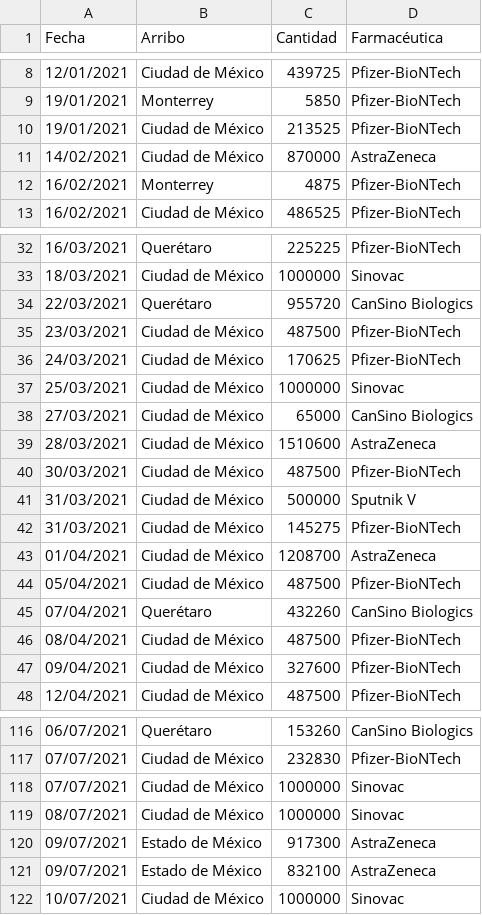
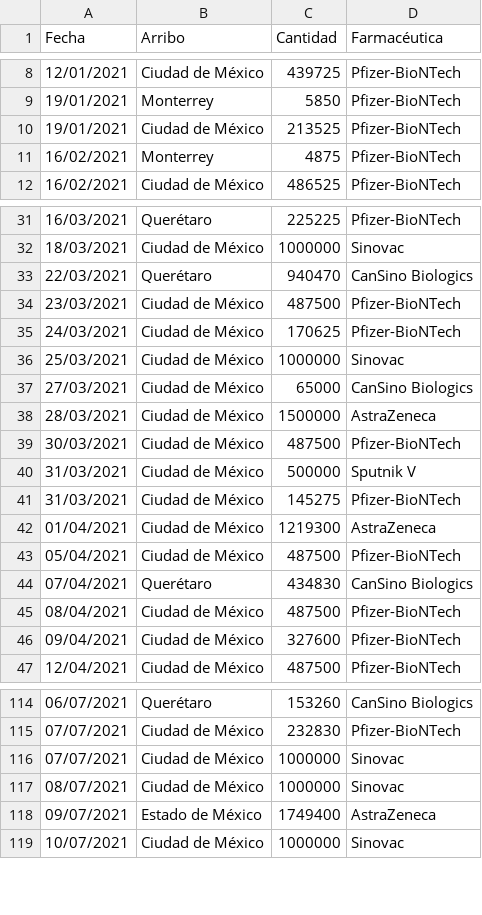
Before and after one commit to fdealbam/Vacunas, a CSV file: vacunasreport.csv, drawn as a sheet; only a part is shown, gaps mark what is left out; the diff covers the shown part only.

```diff
--- a/vacunasreport.csv
+++ b/vacunasreport.csv
@@ -10,3 +10,2 @@ Fecha,Arribo,Cantidad,Farmacéutica
 19/01/2021,Ciudad de México,213525,Pfizer-BioNTech
-14/02/2021,Ciudad de México,870000,AstraZeneca
 16/02/2021,Monterrey,4875,Pfizer-BioNTech
@@ -33,3 +32,3 @@ Fecha,Arribo,Cantidad,Farmacéutica
 18/03/2021,Ciudad de México,1000000,Sinovac
-22/03/2021,Querétaro,955720,CanSino Biologics
+22/03/2021,Querétaro,940470,CanSino Biologics
 23/03/2021,Ciudad de México,487500,Pfizer-BioNTech
@@ -38,3 +37,3 @@ Fecha,Arribo,Cantidad,Farmacéutica
 27/03/2021,Ciudad de México,65000,CanSino Biologics
-28/03/2021,Ciudad de México,1510600,AstraZeneca
+28/03/2021,Ciudad de México,1500000,AstraZeneca
 30/03/2021,Ciudad de México,487500,Pfizer-BioNTech
@@ -42,5 +41,5 @@ Fecha,Arribo,Cantidad,Farmacéutica
 31/03/2021,Ciudad de México,145275,Pfizer-BioNTech
-01/04/2021,Ciudad de México,1208700,AstraZeneca
+01/04/2021,Ciudad de México,1219300,AstraZeneca
 05/04/2021,Ciudad de México,487500,Pfizer-BioNTech
-07/04/2021,Querétaro,432260,CanSino Biologics
+07/04/2021,Querétaro,434830,CanSino Biologics
 08/04/2021,Ciudad de México,487500,Pfizer-BioNTech
@@ -119,4 +117,3 @@ Fecha,Arribo,Cantidad,Farmacéutica
 08/07/2021,Ciudad de México,1000000,Sinovac
-09/07/2021,Estado de México,917300,AstraZeneca
-09/07/2021,Estado de México,832100,AstraZeneca
+09/07/2021,Estado de México,1749400,AstraZeneca
 10/07/2021,Ciudad de México,1000000,Sinovac
```
Also changed, not shown: 7 added rows, 7 removed rows and 10 edited cells elsewhere in this file.
